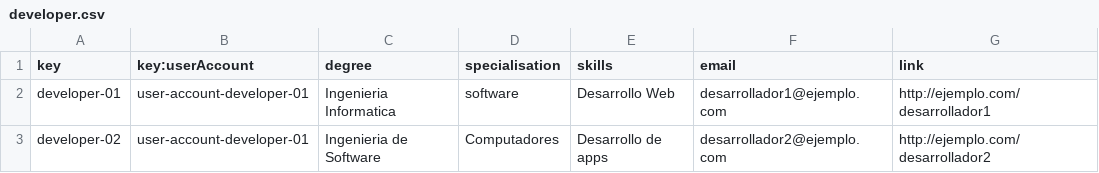
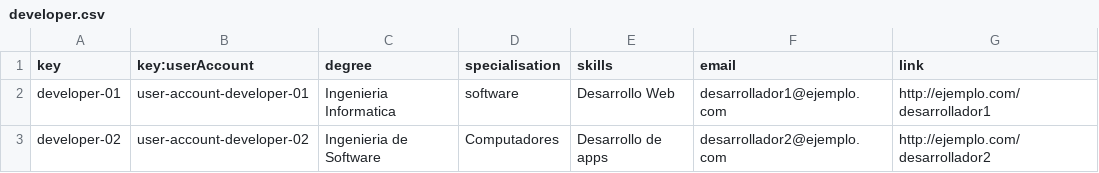
Before and after one commit to luchersol/Acme-SF-D03, a CSV file: src/main/webapp/WEB-INF/resources/sample-data/developer.csv, drawn as a sheet.

```diff
--- a/src/main/webapp/WEB-INF/resources/sample-data/developer.csv
+++ b/src/main/webapp/WEB-INF/resources/sample-data/developer.csv
@@ -2,2 +2,2 @@ key,key:userAccount,degree,specialisation,skills,email,link
 developer-01,user-account-developer-01,Ingenieria Informatica,software,Desarrollo Web,desarrollador1@ejemplo.com,http://ejemplo.com/desarrollador1
-developer-02,user-account-developer-01,Ingenieria de Software,Computadores,Desarrollo de apps,desarrollador2@ejemplo.com,http://ejemplo.com/desarrollador2
+developer-02,user-account-developer-02,Ingenieria de Software,Computadores,Desarrollo de apps,desarrollador2@ejemplo.com,http://ejemplo.com/desarrollador2
```
Also changed, not shown: 18 other files.
